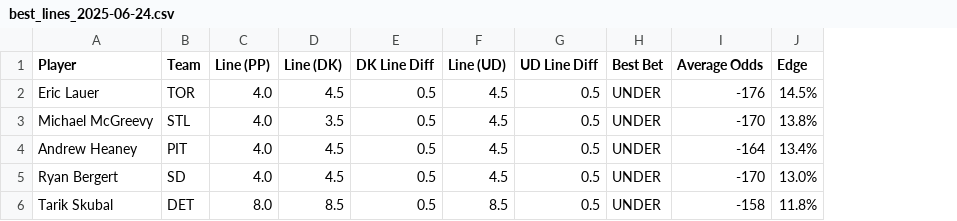
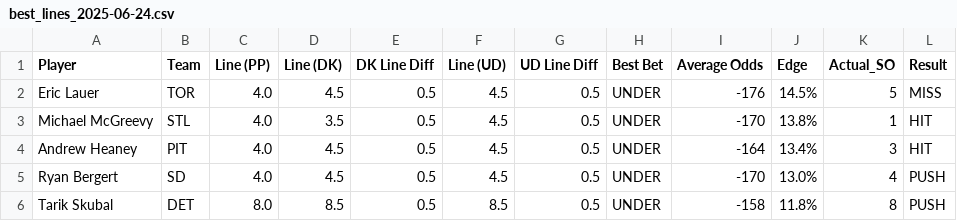
Before and after one commit to atharva-ketkar1/mlb-prop-finder, a CSV file: best_lines/best_lines_2025-06-24.csv, drawn as a sheet; the diff names each change by its address in the sheet, - before the commit and + after, or states it on an @@ line.

```diff
--- a/best_lines/best_lines_2025-06-24.csv
+++ b/best_lines/best_lines_2025-06-24.csv
+column K (Actual_SO), rows 2-6: 5 | 1 | 3 | 4 | 8
+column L (Result), rows 2-6: MISS | HIT | HIT | PUSH | PUSH
```
Also changed, not shown: best_lines/best_lines_2025-06-25.csv, best_lines/best_lines_2025-06-27.csv, 5 other files.
